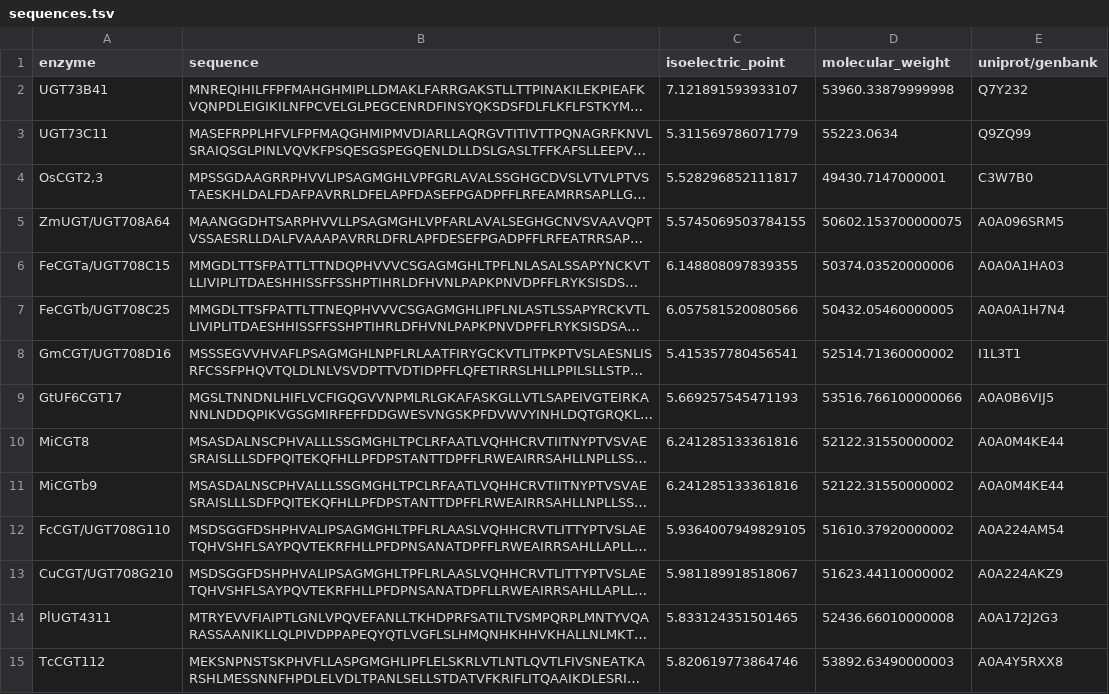
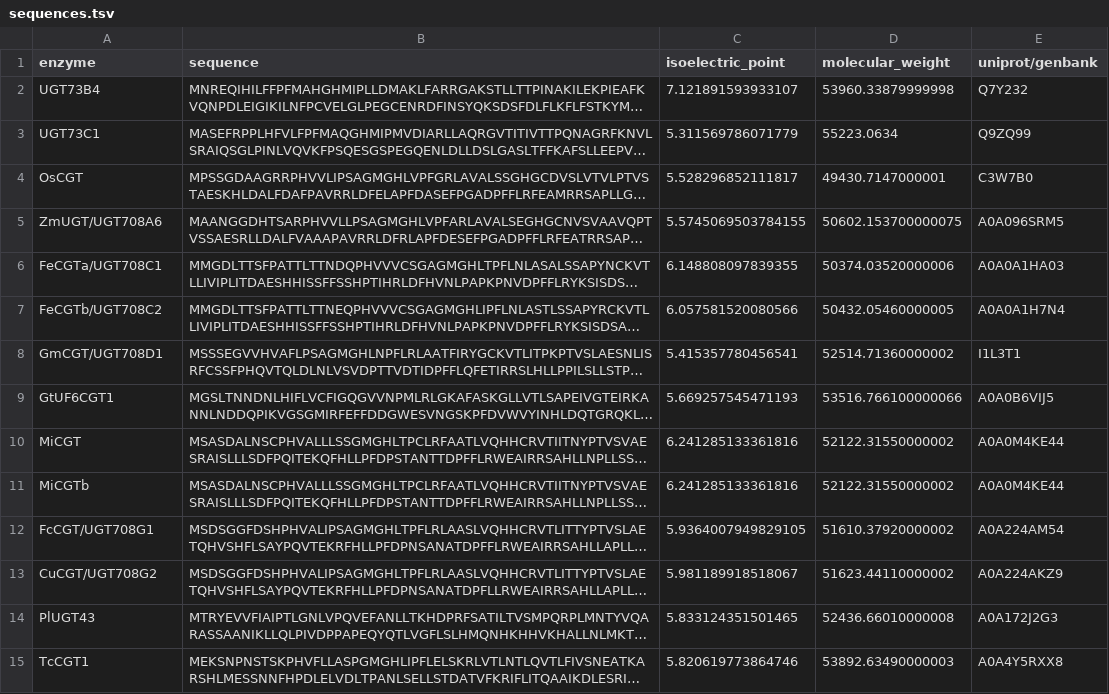
Before and after one commit to degnbol/GASP, a TSV file: data/lit/sequences.tsv, drawn as a sheet; only a part is shown; long unchanged cells end in …; the diff covers the shown part only; the diff names each change by its address in the sheet, - before the commit and + after, or states it on an @@ line.

```diff
--- a/data/lit/sequences.tsv
+++ b/data/lit/sequences.tsv
-A2 (enzyme): UGT73B41
+A2 (enzyme): UGT73B4
-A3 (enzyme): UGT73C11
+A3 (enzyme): UGT73C1
-A4 (enzyme): OsCGT2,3
+A4 (enzyme): OsCGT
-A5 (enzyme): ZmUGT/UGT708A64
+A5 (enzyme): ZmUGT/UGT708A6
-A6 (enzyme): FeCGTa/UGT708C15
+A6 (enzyme): FeCGTa/UGT708C1
-A7 (enzyme): FeCGTb/UGT708C25
+A7 (enzyme): FeCGTb/UGT708C2
-A8 (enzyme): GmCGT/UGT708D16
+A8 (enzyme): GmCGT/UGT708D1
-A9 (enzyme): GtUF6CGT17
+A9 (enzyme): GtUF6CGT1
-A10 (enzyme): MiCGT8
+A10 (enzyme): MiCGT
-A11 (enzyme): MiCGTb9
+A11 (enzyme): MiCGTb
-A12 (enzyme): FcCGT/UGT708G110
+A12 (enzyme): FcCGT/UGT708G1
-A13 (enzyme): CuCGT/UGT708G210
+A13 (enzyme): CuCGT/UGT708G2
-A14 (enzyme): PlUGT4311
+A14 (enzyme): PlUGT43
-A15 (enzyme): TcCGT112
+A15 (enzyme): TcCGT1
```
Also changed, not shown: 30 edited cells elsewhere in this file, data/lit/raw/sebastian/gt_all_data.csv, data/lit/reactions.tsv, 1 other file.
